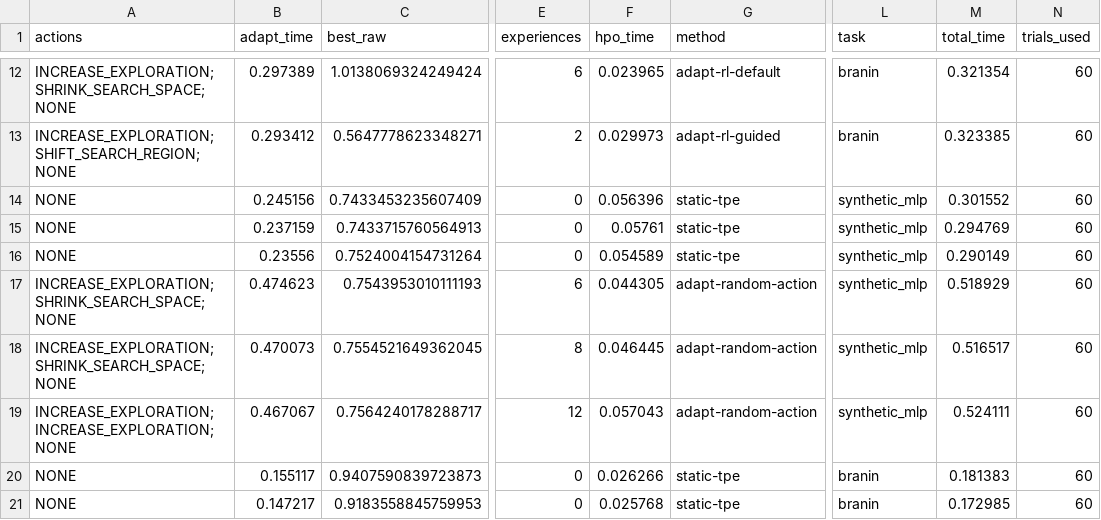
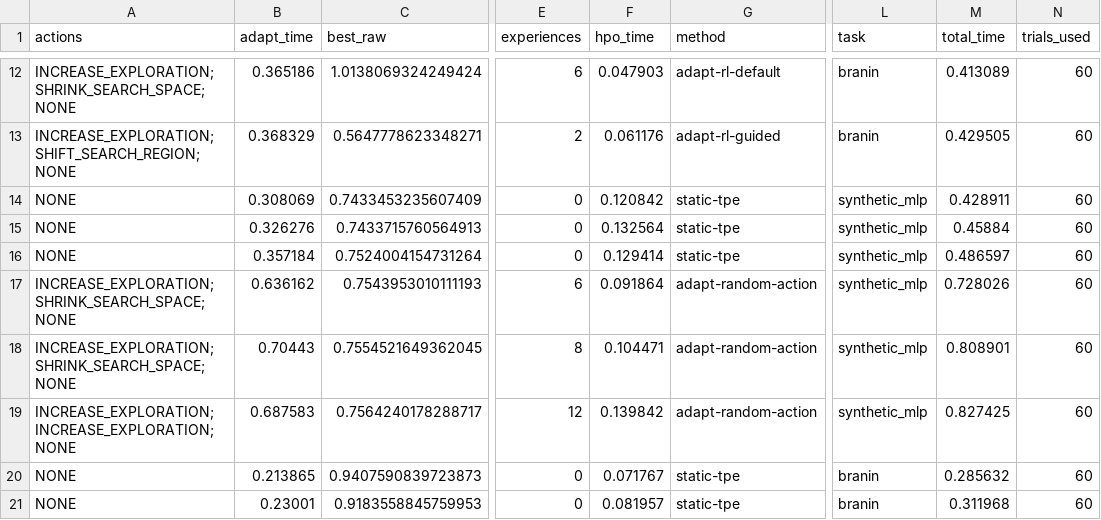
Before and after one commit to FSmisaka/hpo-adapt, a CSV file: experiments/results/smoke/summary.csv, drawn as a sheet; only a part is shown, gaps mark what is left out; the diff covers the shown part only; the diff names each change by its address in the sheet, - before the commit and + after, or states it on an @@ line.

```diff
--- a/experiments/results/smoke/summary.csv
+++ b/experiments/results/smoke/summary.csv
-B12 (adapt_time): 0.297389
+B12 (adapt_time): 0.365186
-F12 (hpo_time): 0.023965
+F12 (hpo_time): 0.047903
-M12 (total_time): 0.321354
+M12 (total_time): 0.413089
-B13 (adapt_time): 0.293412
+B13 (adapt_time): 0.368329
-F13 (hpo_time): 0.029973
+F13 (hpo_time): 0.061176
-M13 (total_time): 0.323385
+M13 (total_time): 0.429505
-B14 (adapt_time): 0.245156
+B14 (adapt_time): 0.308069
-F14 (hpo_time): 0.056396
+F14 (hpo_time): 0.120842
-M14 (total_time): 0.301552
+M14 (total_time): 0.428911
-B15 (adapt_time): 0.237159
+B15 (adapt_time): 0.326276
-F15 (hpo_time): 0.05761
+F15 (hpo_time): 0.132564
-M15 (total_time): 0.294769
+M15 (total_time): 0.45884
-B16 (adapt_time): 0.23556
+B16 (adapt_time): 0.357184
-F16 (hpo_time): 0.054589
+F16 (hpo_time): 0.129414
-M16 (total_time): 0.290149
+M16 (total_time): 0.486597
-B17 (adapt_time): 0.474623
+B17 (adapt_time): 0.636162
-F17 (hpo_time): 0.044305
+F17 (hpo_time): 0.091864
-M17 (total_time): 0.518929
+M17 (total_time): 0.728026
-B18 (adapt_time): 0.470073
+B18 (adapt_time): 0.70443
-F18 (hpo_time): 0.046445
+F18 (hpo_time): 0.104471
-M18 (total_time): 0.516517
+M18 (total_time): 0.808901
-B19 (adapt_time): 0.467067
+B19 (adapt_time): 0.687583
-F19 (hpo_time): 0.057043
+F19 (hpo_time): 0.139842
-M19 (total_time): 0.524111
+M19 (total_time): 0.827425
-B20 (adapt_time): 0.155117
+B20 (adapt_time): 0.213865
-F20 (hpo_time): 0.026266
+F20 (hpo_time): 0.071767
-M20 (total_time): 0.181383
+M20 (total_time): 0.285632
-B21 (adapt_time): 0.147217
+B21 (adapt_time): 0.23001
-F21 (hpo_time): 0.025768
+F21 (hpo_time): 0.081957
-M21 (total_time): 0.172985
+M21 (total_time): 0.311968
```
Also changed, not shown: 60 edited cells elsewhere in this file, 41 other files.
